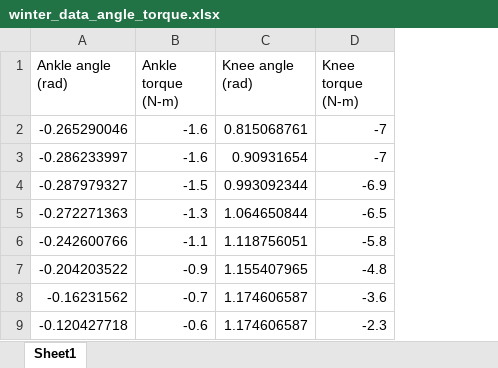
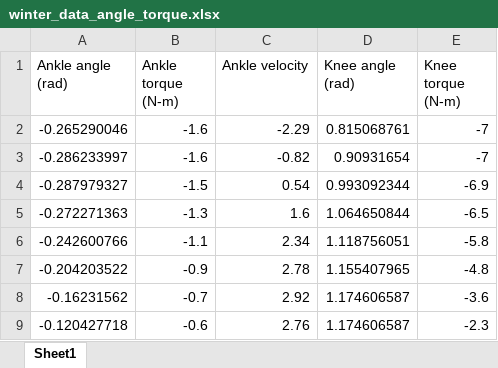
Before and after one commit to nthatte/thesis_proposal, an Excel workbook: figures/winter_data_angle_torque.xlsx, sheet Sheet1, drawn as a sheet; only a part is shown; values as stored, in another font and other column widths than the file's, no borders; the diff names each change by its address in the sheet, - before the commit and + after, or states it on an @@ line.

Commit message:
made all figures for design section. still have to discuss ankle design and experiments

```diff
--- a/figures/winter_data_angle_torque.xlsx (sheet Sheet1)
+++ b/figures/winter_data_angle_torque.xlsx (sheet Sheet1)
+column C (Ankle velocity), rows 2-9: -2.29 | -0.82 | 0.54 | 1.6 | 2.34 | 2.78 | 2.92 | 2.76
```
Also changed, not shown: 41 other files.
